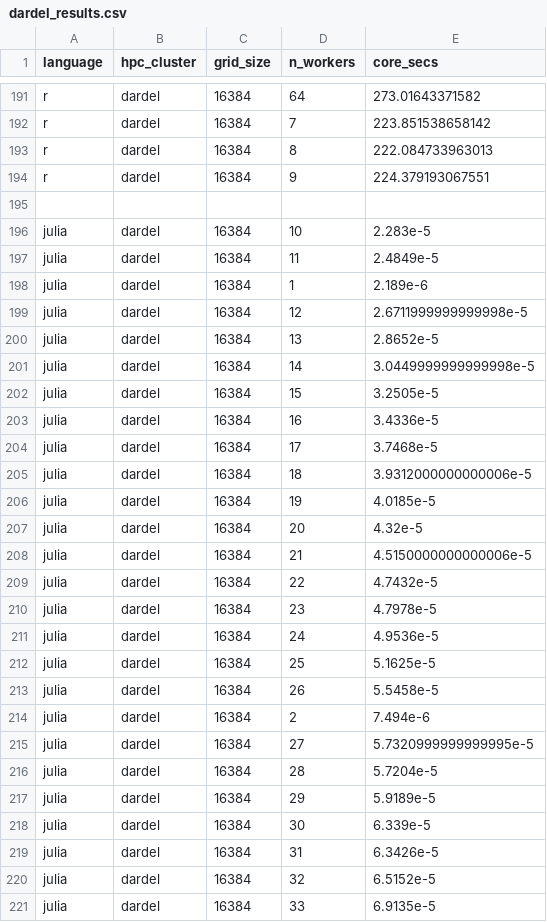
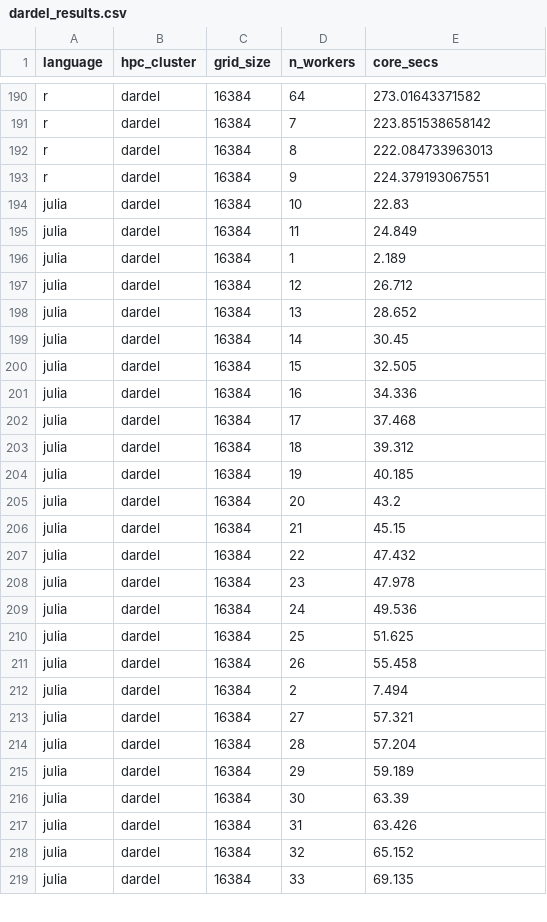
Before and after one commit to UPPMAX/R-matlab-julia-HPC, a CSV file: docs/advanced/thread_parallelism/dardel_results.csv, drawn as a sheet; only a part is shown, gaps mark what is left out; the diff covers the shown part only.

```diff
--- a/docs/advanced/thread_parallelism/dardel_results.csv
+++ b/docs/advanced/thread_parallelism/dardel_results.csv
@@ -194,28 +193,27 @@ r,dardel,16384,8,222.084733963013
 r,dardel,16384,9,224.379193067551
-
-julia,dardel,16384,10,2.283e-5
-julia,dardel,16384,11,2.4849e-5
-julia,dardel,16384,1,2.189e-6
-julia,dardel,16384,12,2.6711999999999998e-5
-julia,dardel,16384,13,2.8652e-5
-julia,dardel,16384,14,3.0449999999999998e-5
-julia,dardel,16384,15,3.2505e-5
-julia,dardel,16384,16,3.4336e-5
-julia,dardel,16384,17,3.7468e-5
-julia,dardel,16384,18,3.9312000000000006e-5
-julia,dardel,16384,19,4.0185e-5
-julia,dardel,16384,20,4.32e-5
-julia,dardel,16384,21,4.5150000000000006e-5
-julia,dardel,16384,22,4.7432e-5
-julia,dardel,16384,23,4.7978e-5
-julia,dardel,16384,24,4.9536e-5
-julia,dardel,16384,25,5.1625e-5
-julia,dardel,16384,26,5.5458e-5
-julia,dardel,16384,2,7.494e-6
-julia,dardel,16384,27,5.7320999999999995e-5
-julia,dardel,16384,28,5.7204e-5
-julia,dardel,16384,29,5.9189e-5
-julia,dardel,16384,30,6.339e-5
-julia,dardel,16384,31,6.3426e-5
-julia,dardel,16384,32,6.5152e-5
-julia,dardel,16384,33,6.9135e-5
+julia,dardel,16384,10,22.83
+julia,dardel,16384,11,24.849
+julia,dardel,16384,1,2.189
+julia,dardel,16384,12,26.712
+julia,dardel,16384,13,28.652
+julia,dardel,16384,14,30.45
+julia,dardel,16384,15,32.505
+julia,dardel,16384,16,34.336
+julia,dardel,16384,17,37.468
+julia,dardel,16384,18,39.312
+julia,dardel,16384,19,40.185
+julia,dardel,16384,20,43.2
+julia,dardel,16384,21,45.15
+julia,dardel,16384,22,47.432
+julia,dardel,16384,23,47.978
+julia,dardel,16384,24,49.536
+julia,dardel,16384,25,51.625
+julia,dardel,16384,26,55.458
+julia,dardel,16384,2,7.494
+julia,dardel,16384,27,57.321
+julia,dardel,16384,28,57.204
+julia,dardel,16384,29,59.189
+julia,dardel,16384,30,63.39
+julia,dardel,16384,31,63.426
+julia,dardel,16384,32,65.152
+julia,dardel,16384,33,69.135
```
Also changed, not shown: 1 removed row and 38 edited cells elsewhere in this file, docs/advanced/thread_parallelism/cosmos_results.csv, docs/advanced/thread_parallelism/kebnekaise_results.csv, 5 other files.
